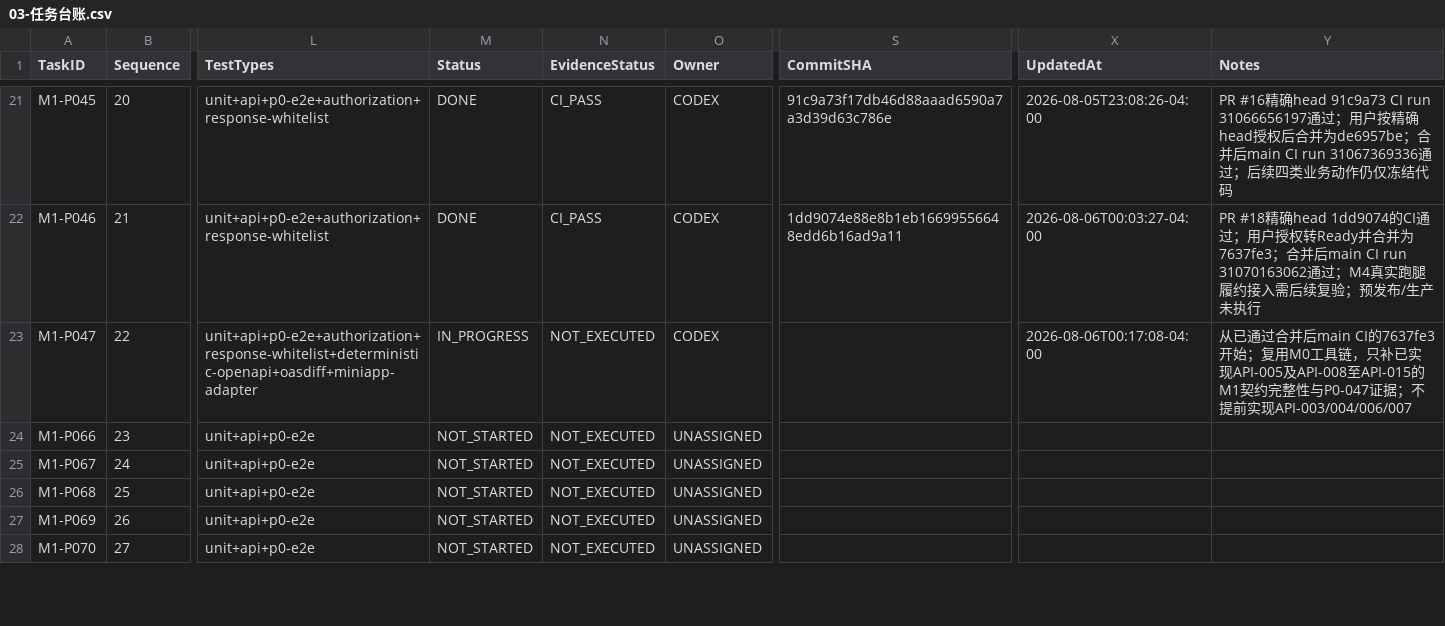
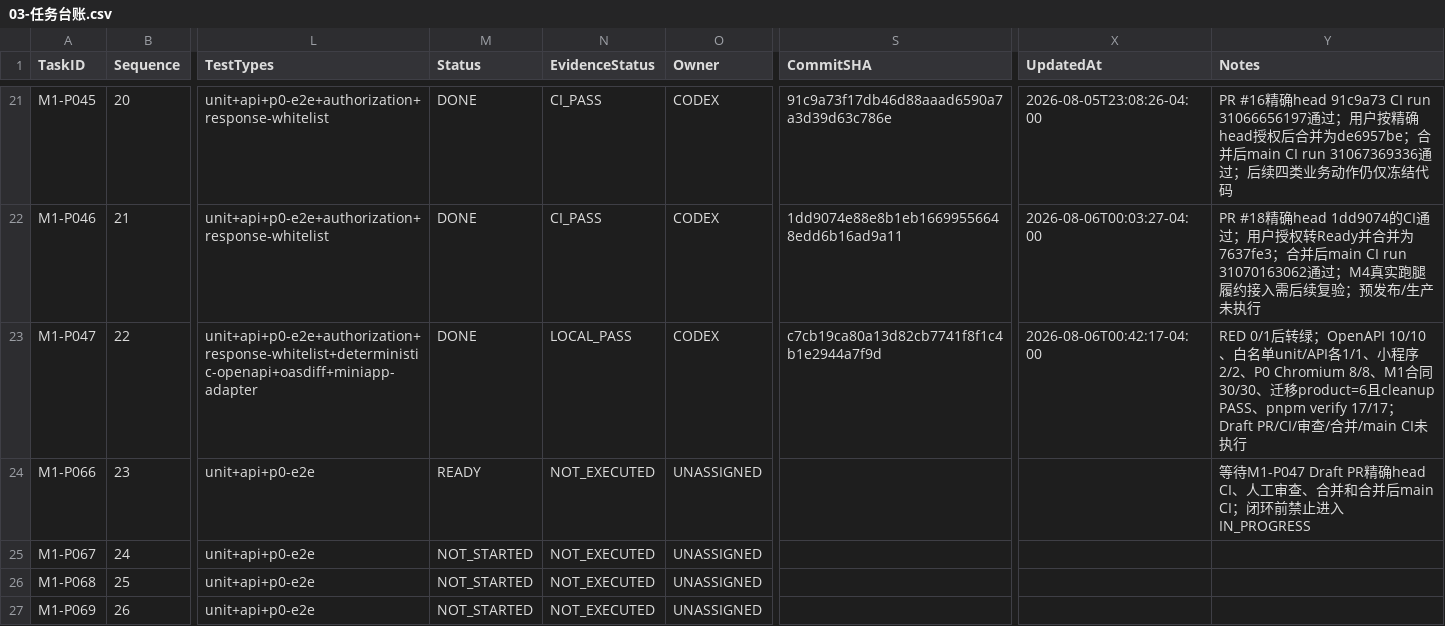
Before and after one commit to EasyStep-lee/flt1, a CSV file: 福礼社Codex5.6开发执行包V1.1/03-任务台账.csv, drawn as a sheet; only a part is shown, gaps mark what is left out; the shorter side is filled out with more unchanged rows; the diff names each change by its address in the sheet, - before the commit and + after, or states it on an @@ line.

```diff
--- a/福礼社Codex5.6开发执行包V1.1/03-任务台账.csv
+++ b/福礼社Codex5.6开发执行包V1.1/03-任务台账.csv
-M23 (Status): IN_PROGRESS
+M23 (Status): DONE
-N23 (EvidenceStatus): NOT_EXECUTED
+N23 (EvidenceStatus): LOCAL_PASS
-S23 (CommitSHA): (empty)
+S23 (CommitSHA): c7cb19ca80a13d82cb7741f8f1c4b1e2944a7f9d
-X23 (UpdatedAt): 2026-08-06T00:17:08-04:00
+X23 (UpdatedAt): 2026-08-06T00:42:17-04:00
-Y23 (Notes): 从已通过合并后main CI的7637fe3开始；复用M0工具链，只补已实现API-005及API-008至API-015的M1契约完整性与P0-047证据；不提前实现API-003/004/006/007
+Y23 (Notes): RED 0/1后转绿；OpenAPI 10/10、白名单unit/API各1/1、小程序2/2、P0 Chromium 8/8、M1合同30/30、迁移product=6且cleanup PASS、pnpm verify 17/17；Draft PR/CI/审查/合并/main CI未执行
-M24 (Status): NOT_STARTED
+M24 (Status): READY
-Y24 (Notes): (empty)
+Y24 (Notes): 等待M1-P047 Draft PR精确head CI、人工审查、合并和合并后main CI；闭环前禁止进入IN_PROGRESS
```
Also changed, not shown: 福礼社Codex5.6开发执行包V1.1/04-P0-1至P0-119验收矩阵.csv, 福礼社Codex5.6开发执行包V1.1/10-测试证据登记.csv, 9 other files.
